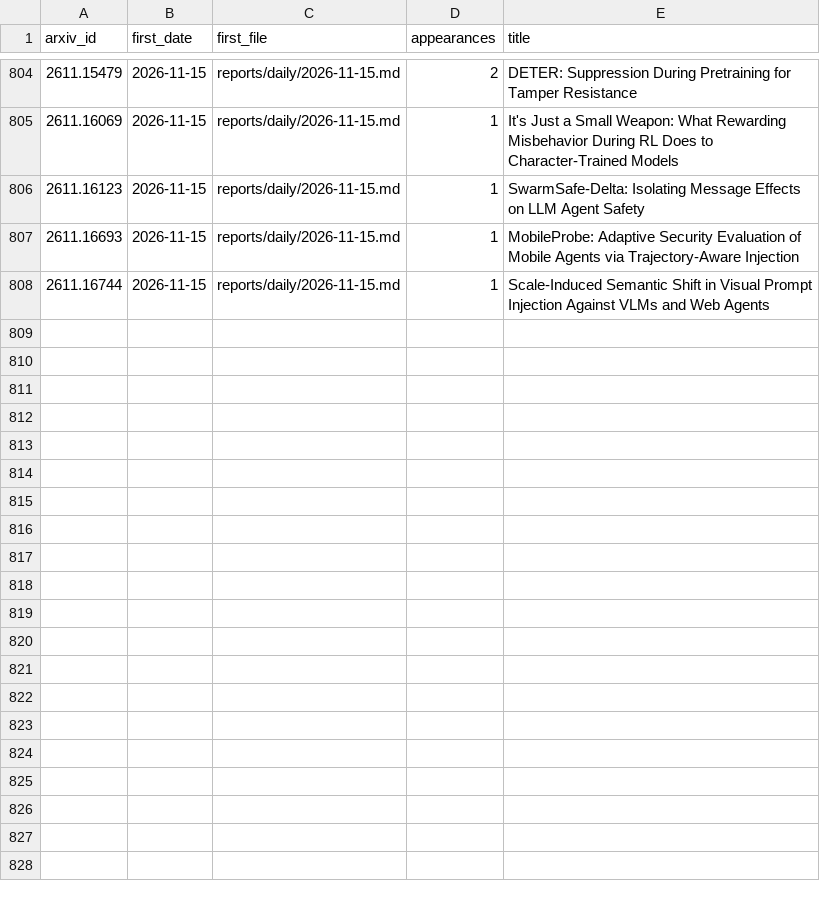
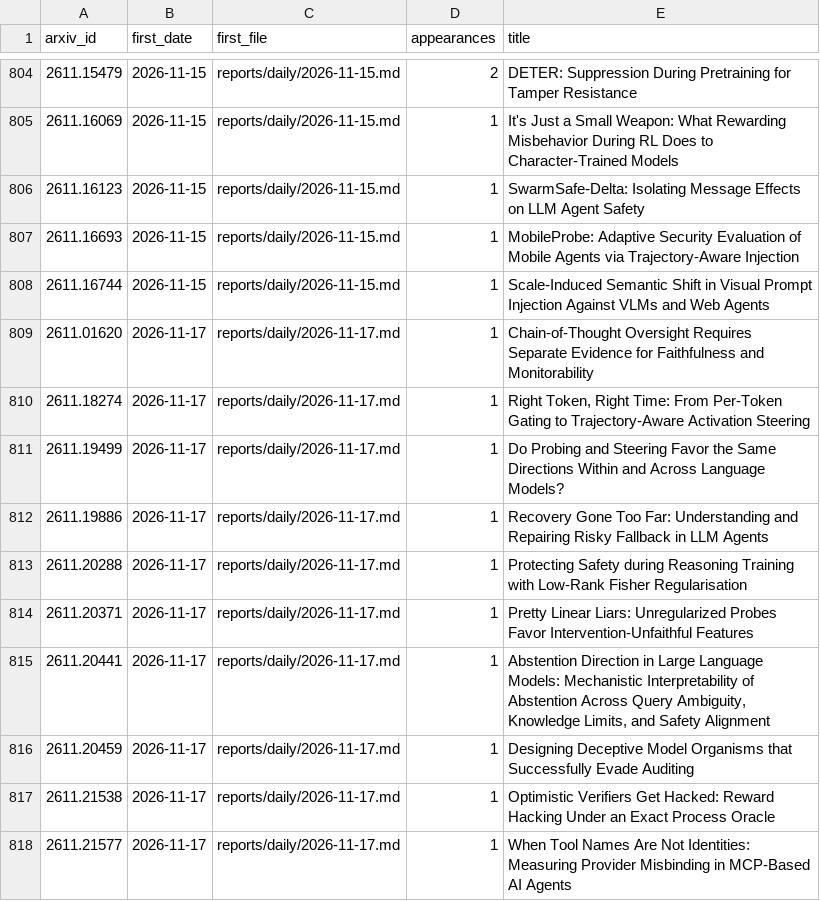
Before and after one commit to GusSand/research-radar, a TSV file: reports/index/seen.tsv, drawn as a sheet; only a part is shown, gaps mark what is left out; the diff names each change by its address in the sheet, - before the commit and + after, or states it on an @@ line.

```diff
--- a/reports/index/seen.tsv
+++ b/reports/index/seen.tsv
+row 809: 2611.01620 | 2026-11-17 | reports/daily/2026-11-17.md | 1 | Chain-of-Thought Oversight Requires Separate Evidence for Faithfulness and Monitorability
+row 810: 2611.18274 | 2026-11-17 | reports/daily/2026-11-17.md | 1 | Right Token, Right Time: From Per-Token Gating to Trajectory-Aware Activation Steering
+row 811: 2611.19499 | 2026-11-17 | reports/daily/2026-11-17.md | 1 | Do Probing and Steering Favor the Same Directions Within and Across Language Models?
+row 812: 2611.19886 | 2026-11-17 | reports/daily/2026-11-17.md | 1 | Recovery Gone Too Far: Understanding and Repairing Risky Fallback in LLM Agents
+row 813: 2611.20288 | 2026-11-17 | reports/daily/2026-11-17.md | 1 | Protecting Safety during Reasoning Training with Low-Rank Fisher Regularisation
+row 814: 2611.20371 | 2026-11-17 | reports/daily/2026-11-17.md | 1 | Pretty Linear Liars: Unregularized Probes Favor Intervention-Unfaithful Features
+row 815: 2611.20441 | 2026-11-17 | reports/daily/2026-11-17.md | 1 | Abstention Direction in Large Language Models: Mechanistic Interpretability of Abstention Across Query Ambiguity, Knowledge Limits, and Safety Alignment
+row 816: 2611.20459 | 2026-11-17 | reports/daily/2026-11-17.md | 1 | Designing Deceptive Model Organisms that Successfully Evade Auditing
+row 817: 2611.21538 | 2026-11-17 | reports/daily/2026-11-17.md | 1 | Optimistic Verifiers Get Hacked: Reward Hacking Under an Exact Process Oracle
+row 818: 2611.21577 | 2026-11-17 | reports/daily/2026-11-17.md | 1 | When Tool Names Are Not Identities: Measuring Provider Misbinding in MCP-Based AI Agents
```
Also changed, not shown: 2 other files.
